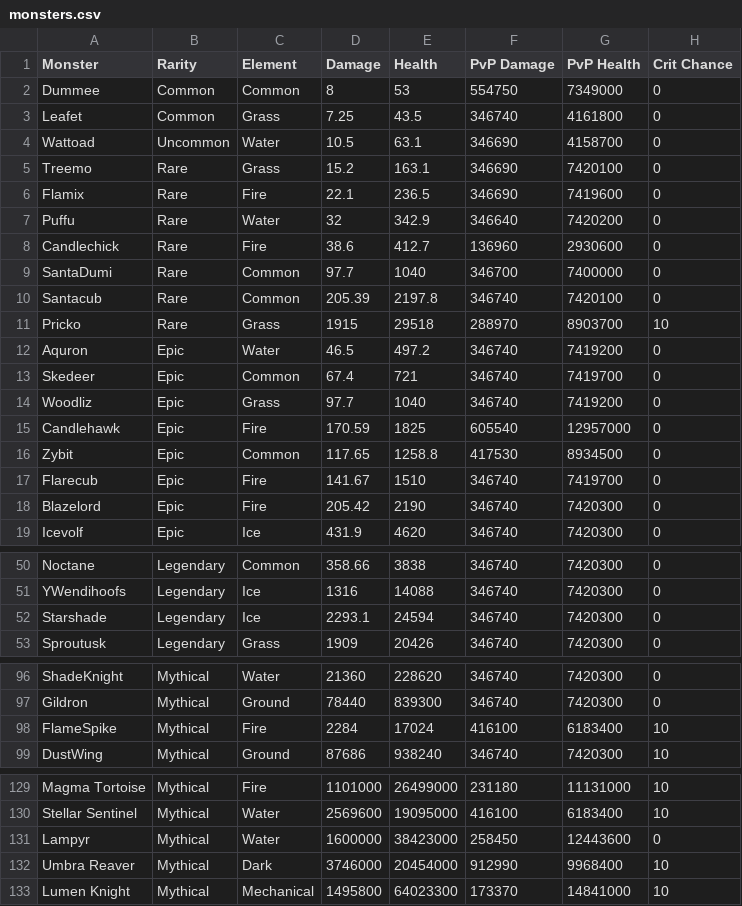
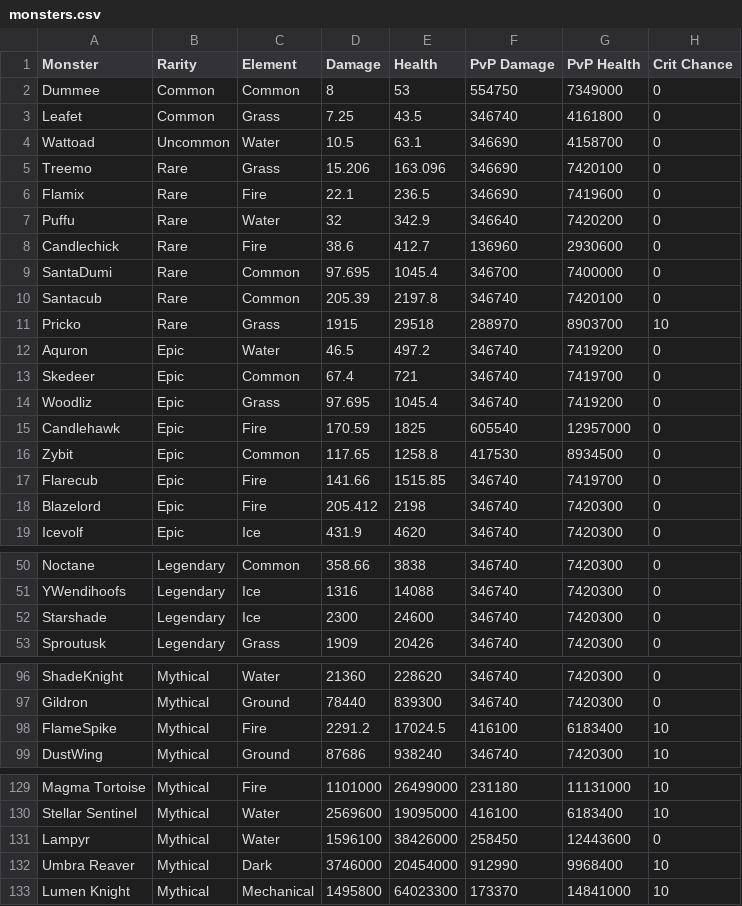
Before and after one commit to jjeastside/catch-a-monster-labs, a CSV file: app/data-source/monsters.csv, drawn as a sheet; only a part is shown, gaps mark what is left out; the diff covers the shown part only; the diff names each change by its address in the sheet, - before the commit and + after, or states it on an @@ line.

Commit message:
Improved stats for 12 monsters

```diff
--- a/app/data-source/monsters.csv
+++ b/app/data-source/monsters.csv
-D5 (Damage): 15.2
+D5 (Damage): 15.206
-E5 (Health): 163.1
+E5 (Health): 163.096
-D9 (Damage): 97.7
+D9 (Damage): 97.695
-E9 (Health): 1040
+E9 (Health): 1045.4
-D14 (Damage): 97.7
+D14 (Damage): 97.695
-E14 (Health): 1040
+E14 (Health): 1045.4
-D17 (Damage): 141.67
+D17 (Damage): 141.66
-E17 (Health): 1510
+E17 (Health): 1515.85
-D18 (Damage): 205.42
+D18 (Damage): 205.412
-E18 (Health): 2190
+E18 (Health): 2198
-D52 (Damage): 2293.1
+D52 (Damage): 2300
-E52 (Health): 24594
+E52 (Health): 24600
-D98 (Damage): 2284
+D98 (Damage): 2291.2
-E98 (Health): 17024
+E98 (Health): 17024.5
-D131 (Damage): 1600000
+D131 (Damage): 1596100
-E131 (Health): 38423000
+E131 (Health): 38426000
```
Also changed, not shown: 7 edited cells elsewhere in this file, 1 other file.
